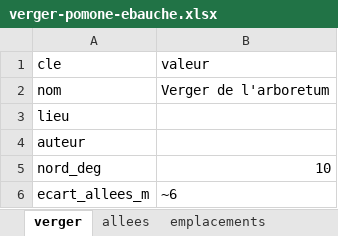
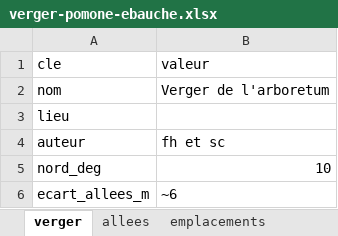
Before and after one commit to fhoudebert/pomone, an Excel workbook: exemples/verger-pomone-ebauche.xlsx, sheet verger, drawn as a sheet; values as stored, in another font and other column widths than the file's, no borders; conditional formats not drawn; the diff names each change by its address in the sheet, - before the commit and + after, or states it on an @@ line.

```diff
--- a/exemples/verger-pomone-ebauche.xlsx (sheet verger)
+++ b/exemples/verger-pomone-ebauche.xlsx (sheet verger)
-B4 (valeur): (empty)
+B4 (valeur): fh et sc
```
Also changed, not shown: sheet emplacements, sheet cultivars, sheet allees, hidden cells.
